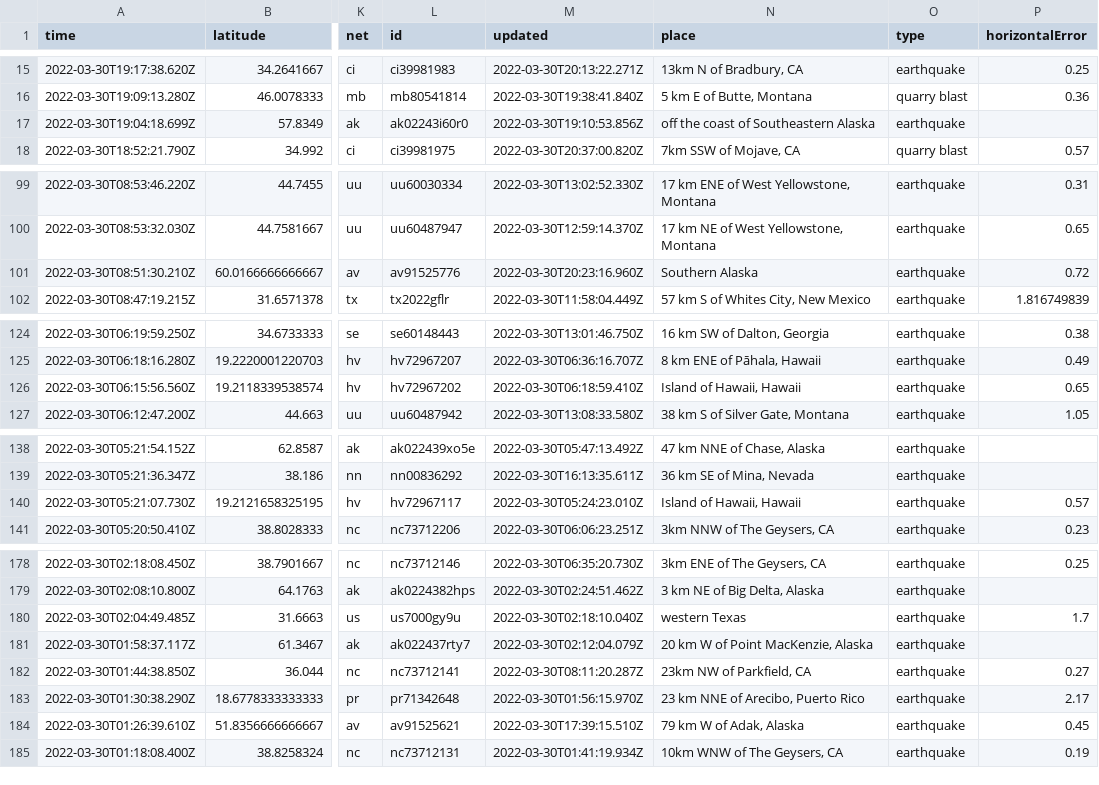
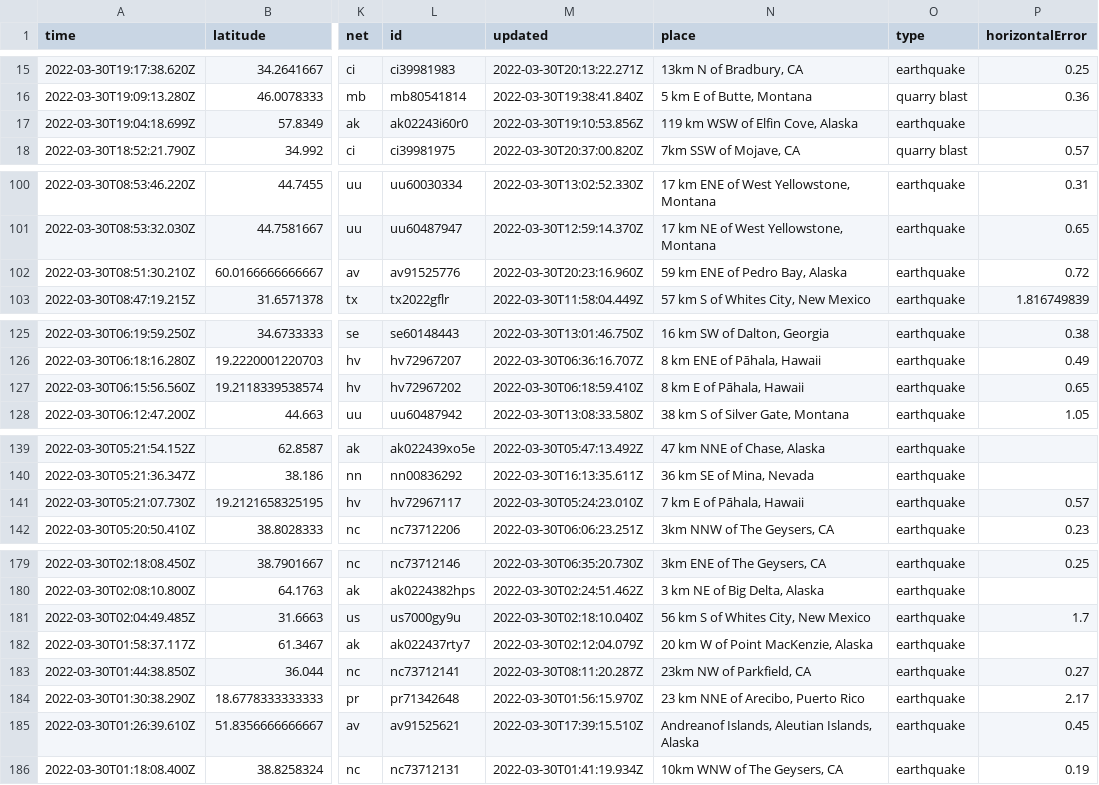
Before and after one commit to jemory/nicar22-github-actions-test, a CSV file: usgs_current.csv, drawn as a sheet; only a part is shown, gaps mark what is left out; addresses are those after the commit; the diff covers the shown part only; the diff names each change by its address in the sheet, - before the commit and + after, or states it on an @@ line.

```diff
--- a/usgs_current.csv
+++ b/usgs_current.csv
-N17 (place): off the coast of Southeastern Alaska
+N17 (place): 119 km WSW of Elfin Cove, Alaska
-N102 (place): Southern Alaska
+N102 (place): 59 km ENE of Pedro Bay, Alaska
-N127 (place): Island of Hawaii, Hawaii
+N127 (place): 8 km E of Pāhala, Hawaii
-N141 (place): Island of Hawaii, Hawaii
+N141 (place): 7 km E of Pāhala, Hawaii
-N181 (place): western Texas
+N181 (place): 56 km S of Whites City, New Mexico
-N185 (place): 79 km W of Adak, Alaska
+N185 (place): Andreanof Islands, Aleutian Islands, Alaska
```
Also changed, not shown: 2 added rows, 2 removed rows and 15 edited cells elsewhere in this file, 1 other file.
